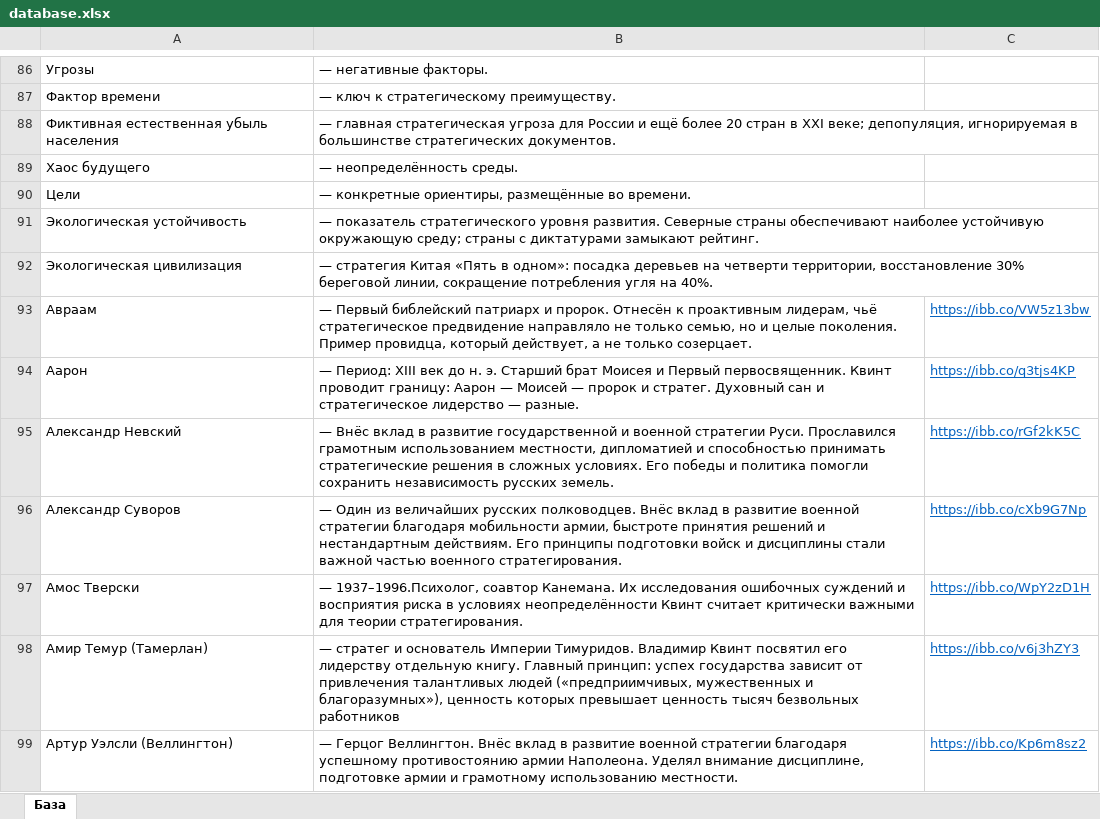
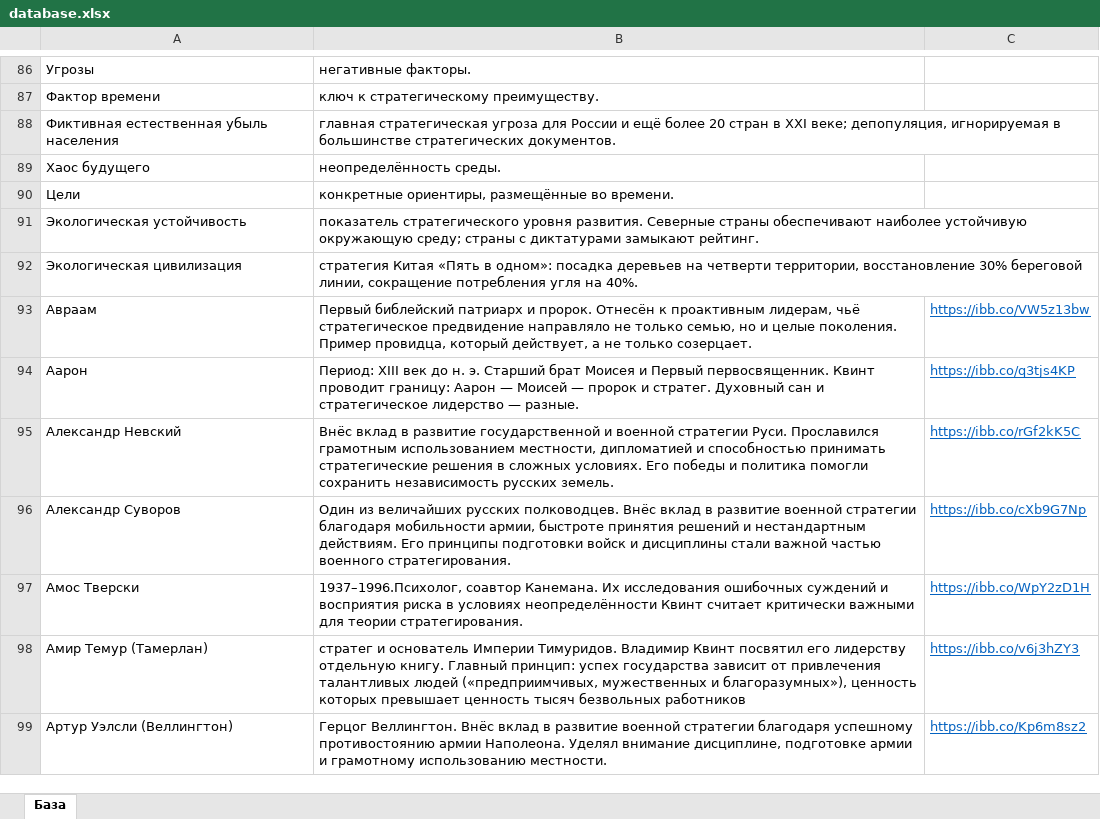
Before and after one commit to pinzinkirill-ctrl/my_bot, an Excel workbook: database.xlsx, sheet База, drawn as a sheet; only a part is shown, gaps mark what is left out; values as stored, in another font and other column widths than the file's, no borders; the diff covers the shown part only; the diff names each change by its address in the sheet, - before the commit and + after, or states it on an @@ line.

```diff
--- a/database.xlsx (sheet База)
+++ b/database.xlsx (sheet База)
-B86: — негативные факторы.
+B86: негативные факторы.
-B87: — ключ к стратегическому преимуществу.
+B87: ключ к стратегическому преимуществу.
-B88: — главная стратегическая…
+B88: главная стратегическая…
-B89: — неопределённость среды.
+B89: неопределённость среды.
-B90: — конкретные ориентиры,…
+B90: конкретные ориентиры,…
-B91: — показатель стратегического…
+B91: показатель стратегического…
-B92: — стратегия Китая…
+B92: стратегия Китая…
-B93: — Первый библейский…
+B93: Первый библейский…
-B94: — Период: XIII…
+B94: Период: XIII…
-B95: — Внёс вклад…
+B95: Внёс вклад…
-B96: — Один из…
+B96: Один из…
-B97: — 1937–1996.Психолог, соавтор…
+B97: 1937–1996.Психолог, соавтор…
-B98: — стратег и…
+B98: стратег и…
-B99: — Герцог Веллингтон.…
+B99: Герцог Веллингтон.…
```
Also changed, not shown: 146 edited cells elsewhere in this sheet.
